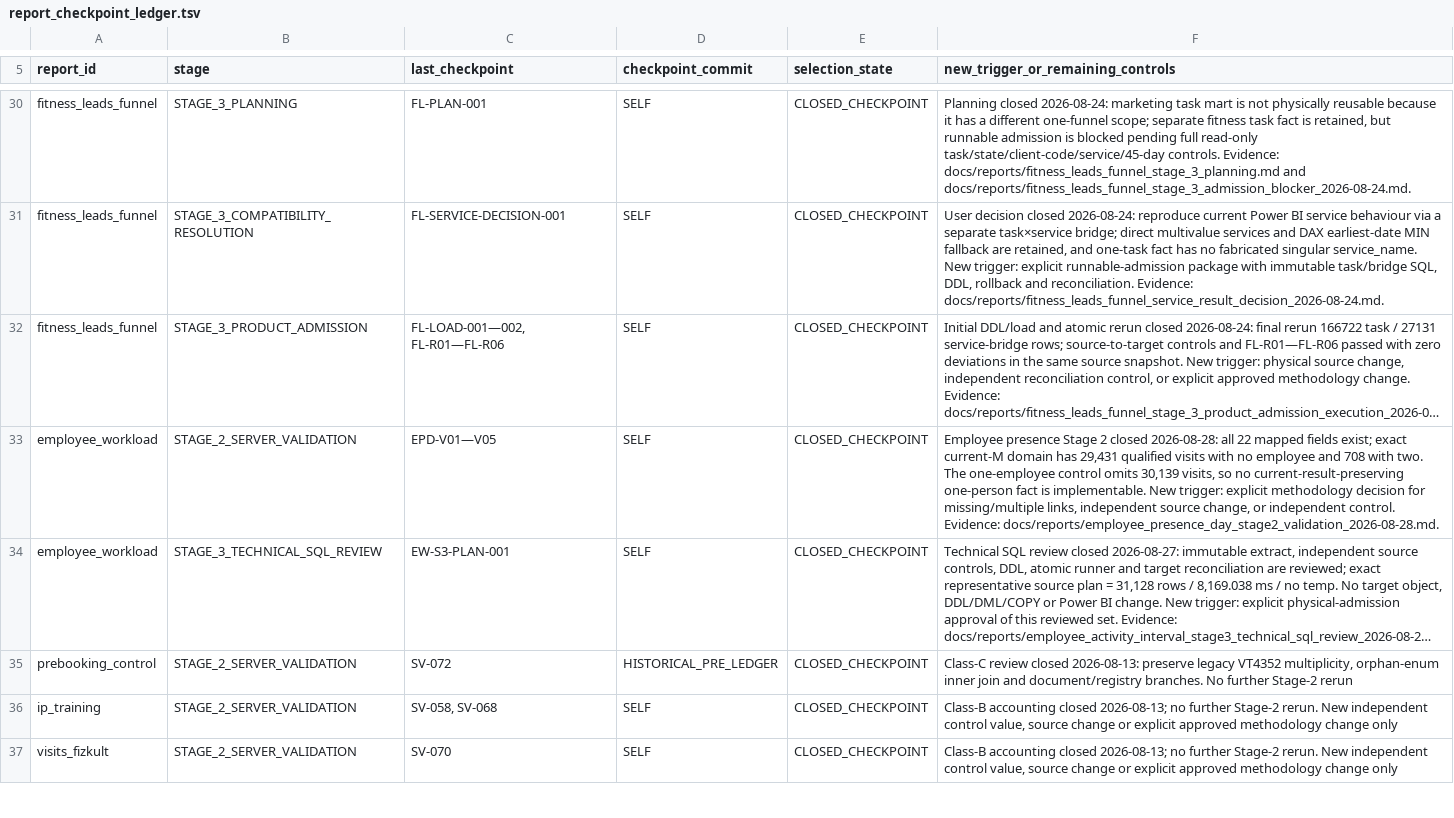
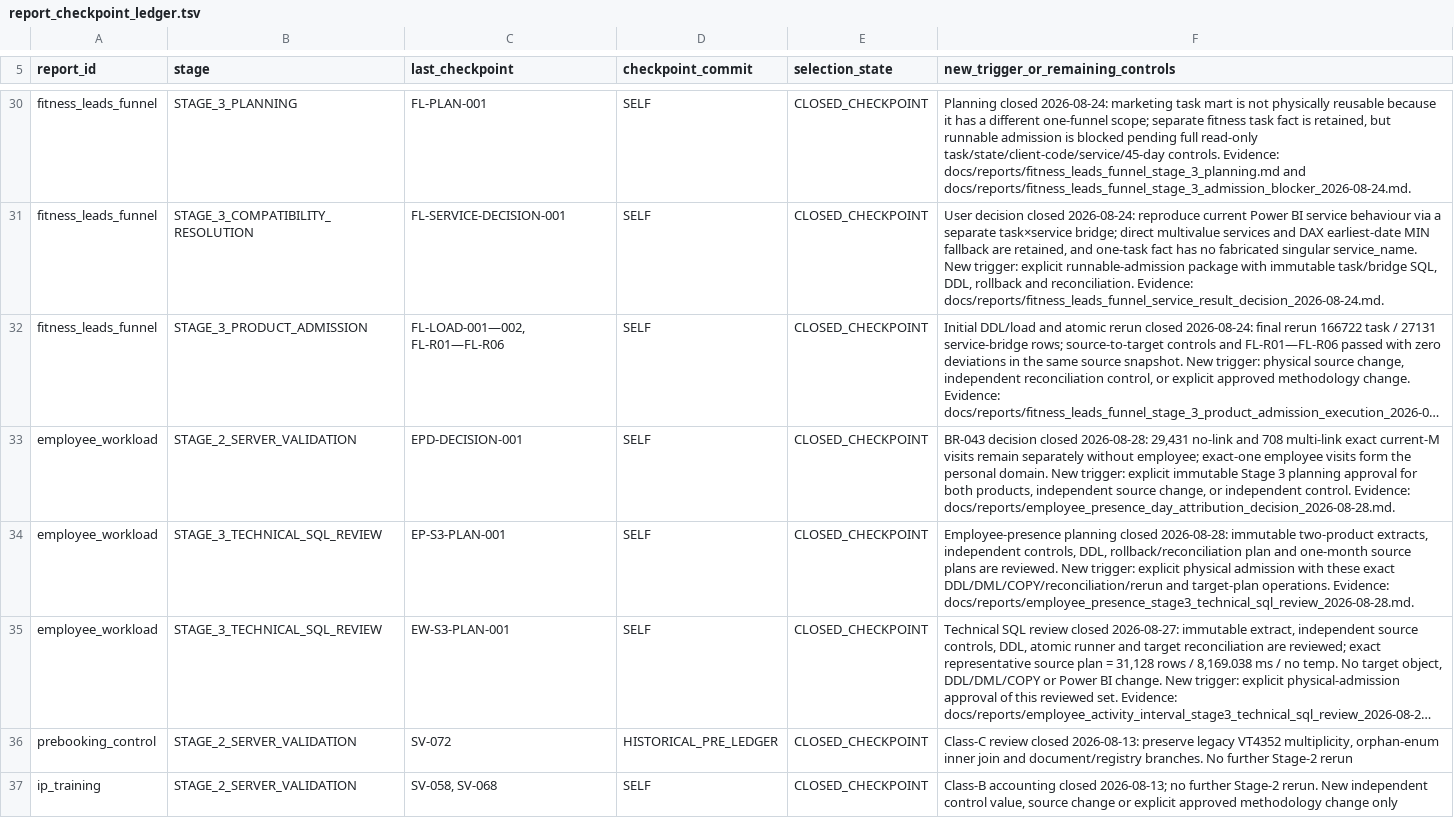
Before and after one commit to ilvkalinin/1c_to_powerBi, a TSV file: .agents/report_checkpoint_ledger.tsv, drawn as a sheet; only a part is shown, gaps mark what is left out; the shorter side is filled out with more unchanged rows; long unchanged cells end in …; the diff names each change by its address in the sheet, - before the commit and + after, or states it on an @@ line.

Commit message:
plan employee presence products

```diff
--- a/.agents/report_checkpoint_ledger.tsv
+++ b/.agents/report_checkpoint_ledger.tsv
-C33 (last_checkpoint): EPD-V01—V05
+C33 (last_checkpoint): EPD-DECISION-001
-F33: Employee presence Stage 2 closed 2026-08-28: all 22 mapped fields exist; exact current-M domain has 29,431 qualified visits with no employee and 708 with two. The one-employee control omits 30,139 visits, so no current-result-preserving one-person fact is implementable. New trigger: explicit methodology decision for missing/multiple links, independent source change, or independent control. Evidence: docs/reports/employee_presence_day_stage2_validation_2026-08-28.md.
+F33: BR-043 decision closed 2026-08-28: 29,431 no-link and 708 multi-link exact current-M visits remain separately without employee; exact-one employee visits form the personal domain. New trigger: explicit immutable Stage 3 planning approval for both products, independent source change, or independent control. Evidence: docs/reports/employee_presence_day_attribution_decision_2026-08-28.md.
+row 34: employee_workload | STAGE_3_TECHNICAL_SQL_REVIEW | EP-S3-PLAN-001 | SELF | CLOSED_CHECKPOINT | Employee-presence planning closed 2026-08-28: immutable two-product extracts, independent controls, DDL, rollback/reconciliation plan and one-month source plans are reviewed. New trigger: explicit physical admission with these exact DDL/DML/COPY/reconciliation/rerun and target-plan operations. Evidence: docs/reports/employee_presence_stage3_technical_sql_review_2026-08-28.md.
```
Also changed, not shown: .agents/active_package.tsv, .agents/project_stage_gate.tsv, 13 other files.
